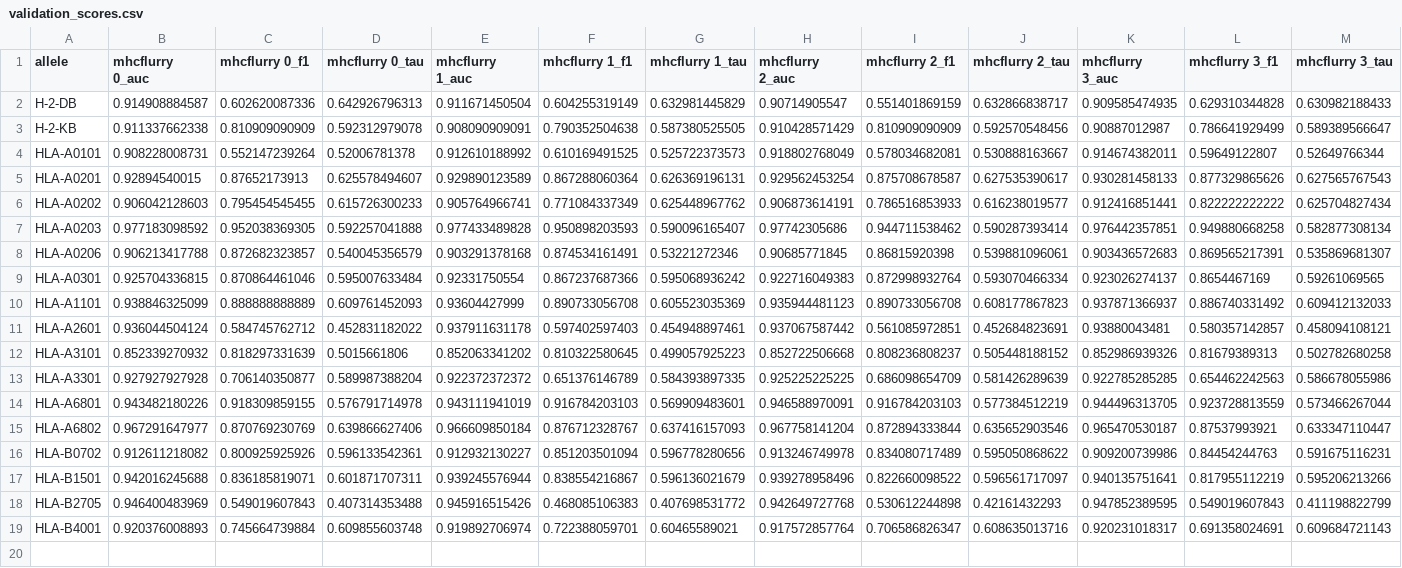
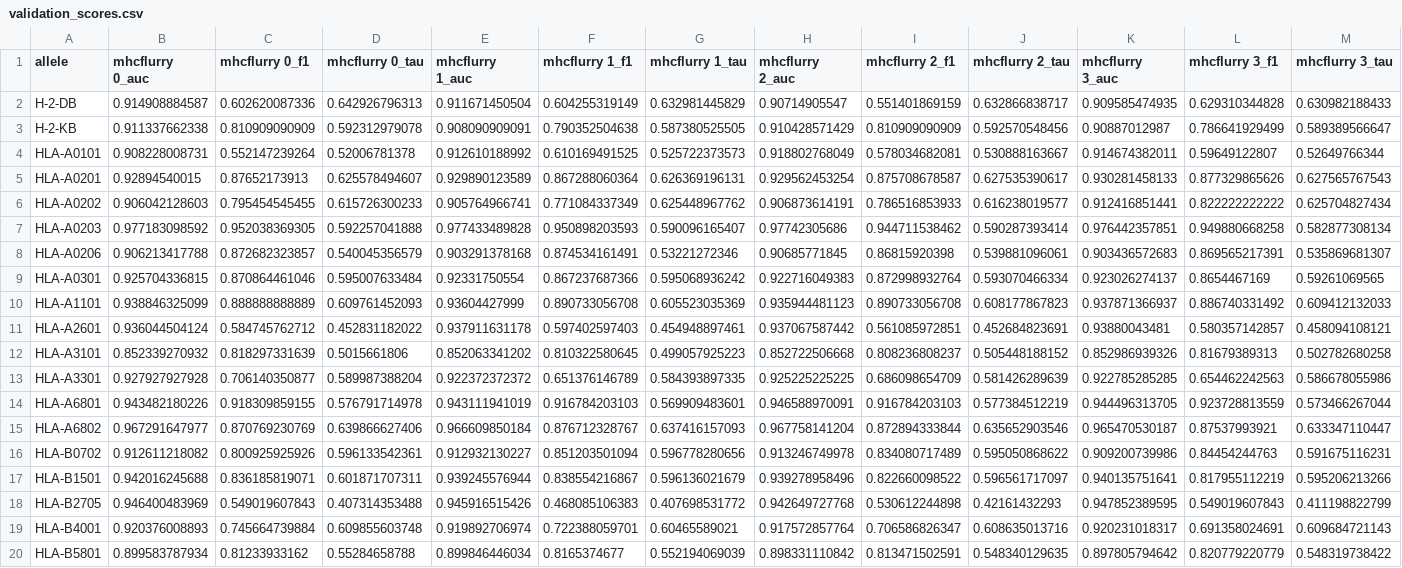
Before and after one commit to hammerlab/mhcflurry-icml-compbio-2016, a CSV file: data/validation_scores.csv, drawn as a sheet; only a part is shown; rows hold the shown columns only; the diff names each change by its address in the sheet, - before the commit and + after, or states it on an @@ line.

```diff
--- a/data/validation_scores.csv
+++ b/data/validation_scores.csv
+row 20: HLA-B5801 | 0.899583787934 | 0.81233933162 | 0.55284658788 | 0.899846446034 | 0.8165374677 | 0.552194069039 | 0.898331110842 | 0.813471502591 | 0.548340129635 | 0.897805794642 | 0.820779220779 | 0.548319738422
```
Also changed, not shown: 1 other file.
